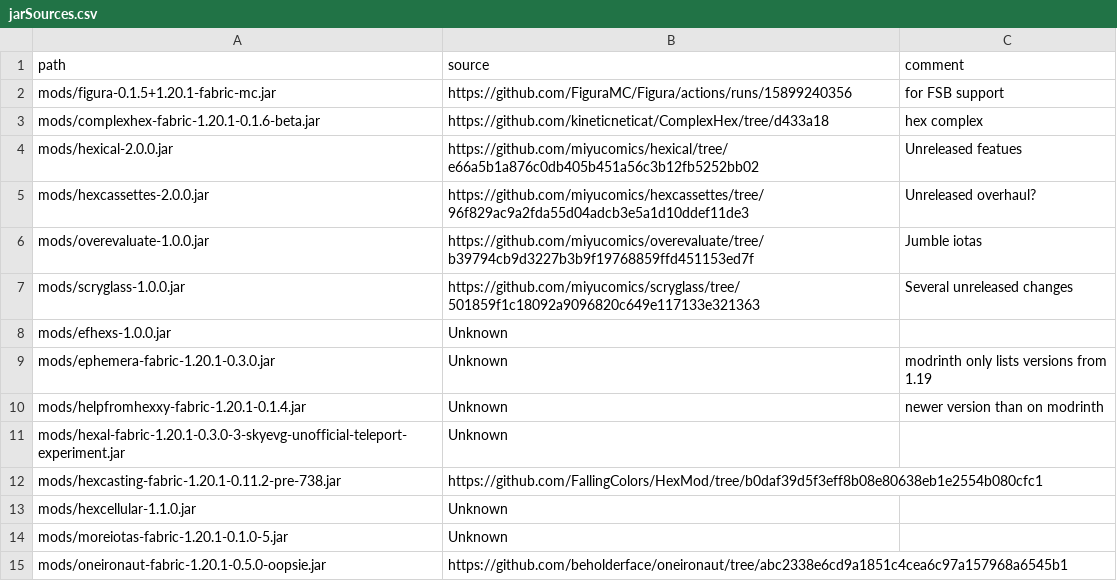
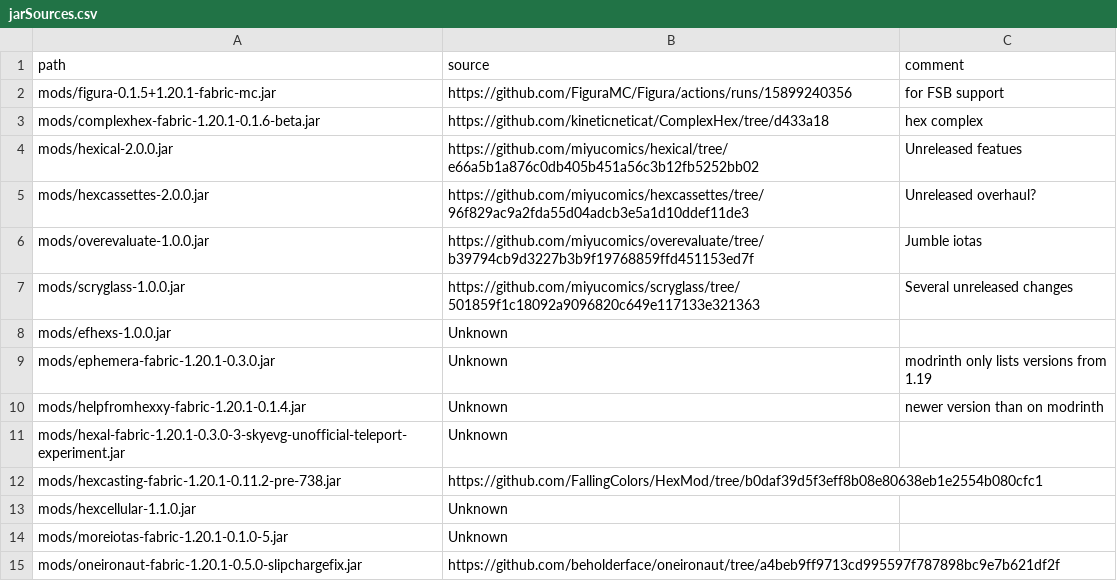
Before and after one commit to abilliontrillionstars/hexxy4, a CSV file: jarSources.csv, drawn as a sheet.

Commit message:
update oneironaut - Allows Seer Impetus to work when unbound - fixes slipcharges producing blocks in the wrong dimensions - adds media infusion recipes to repair anvils

```diff
--- a/jarSources.csv
+++ b/jarSources.csv
@@ -14,2 +14,2 @@ mods/hexcellular-1.1.0.jar,Unknown,
 mods/moreiotas-fabric-1.20.1-0.1.0-5.jar,Unknown,
-mods/oneironaut-fabric-1.20.1-0.5.0-oopsie.jar,https://github.com/beholderface/oneironaut/tree/abc2338e6cd9a1851c4cea6c97a157968a6545b1,
+mods/oneironaut-fabric-1.20.1-0.5.0-slipchargefix.jar,https://github.com/beholderface/oneironaut/tree/a4beb9ff9713cd995597f787898bc9e7b621df2f,
```
Also changed, not shown: 2 other files.
